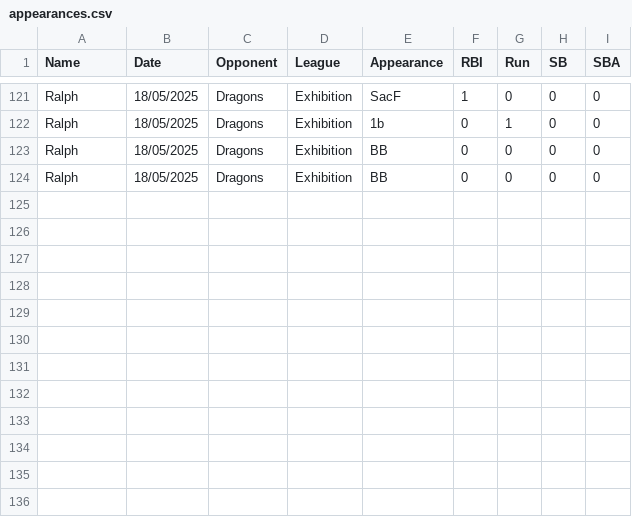
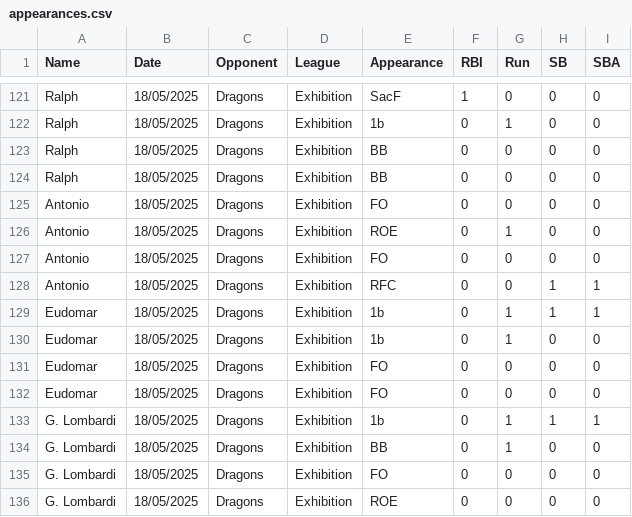
Before and after one commit to lombardi-g/Ichiban_stats, a CSV file: appearances.csv, drawn as a sheet; only a part is shown, gaps mark what is left out; the diff names each change by its address in the sheet, - before the commit and + after, or states it on an @@ line.

Commit message:
adding exhibition match appearances

```diff
--- a/appearances.csv
+++ b/appearances.csv
+row 125: Antonio | 18/05/2025 | Dragons | Exhibition | FO | 0 | 0 | 0 | 0
+row 126: Antonio | 18/05/2025 | Dragons | Exhibition | ROE | 0 | 1 | 0 | 0
+row 127: Antonio | 18/05/2025 | Dragons | Exhibition | FO | 0 | 0 | 0 | 0
+row 128: Antonio | 18/05/2025 | Dragons | Exhibition | RFC | 0 | 0 | 1 | 1
+row 129: Eudomar | 18/05/2025 | Dragons | Exhibition | 1b | 0 | 1 | 1 | 1
+row 130: Eudomar | 18/05/2025 | Dragons | Exhibition | 1b | 0 | 1 | 0 | 0
+row 131: Eudomar | 18/05/2025 | Dragons | Exhibition | FO | 0 | 0 | 0 | 0
+row 132: Eudomar | 18/05/2025 | Dragons | Exhibition | FO | 0 | 0 | 0 | 0
+row 133: G. Lombardi | 18/05/2025 | Dragons | Exhibition | 1b | 0 | 1 | 1 | 1
+row 134: G. Lombardi | 18/05/2025 | Dragons | Exhibition | BB | 0 | 1 | 0 | 0
+row 135: G. Lombardi | 18/05/2025 | Dragons | Exhibition | FO | 0 | 0 | 0 | 0
+row 136: G. Lombardi | 18/05/2025 | Dragons | Exhibition | ROE | 0 | 0 | 0 | 0
```
